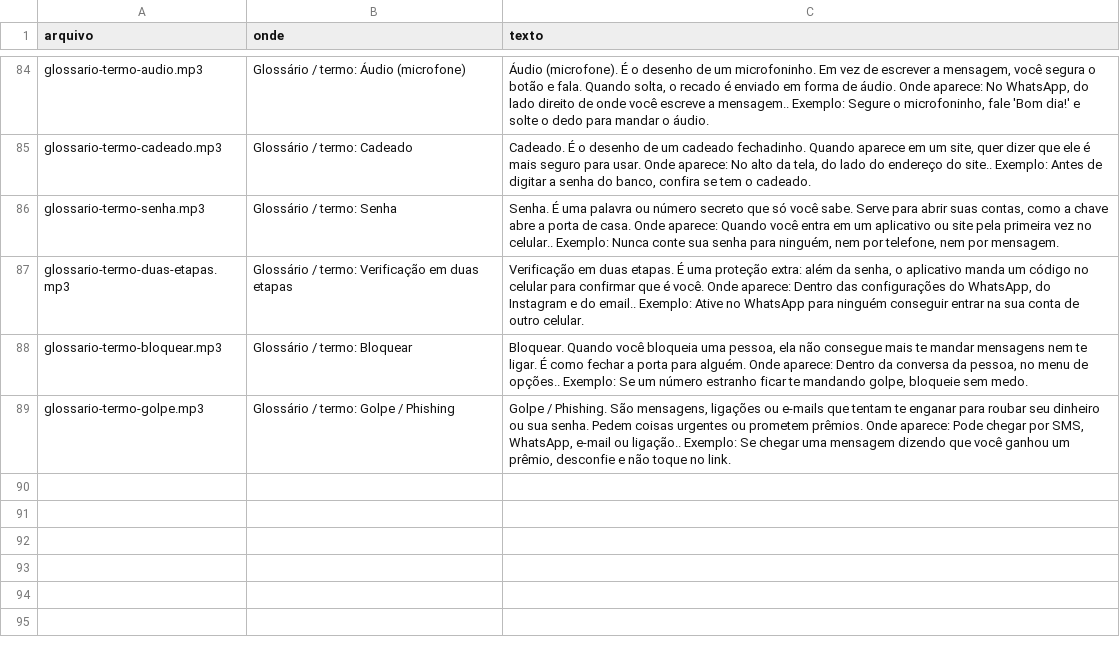
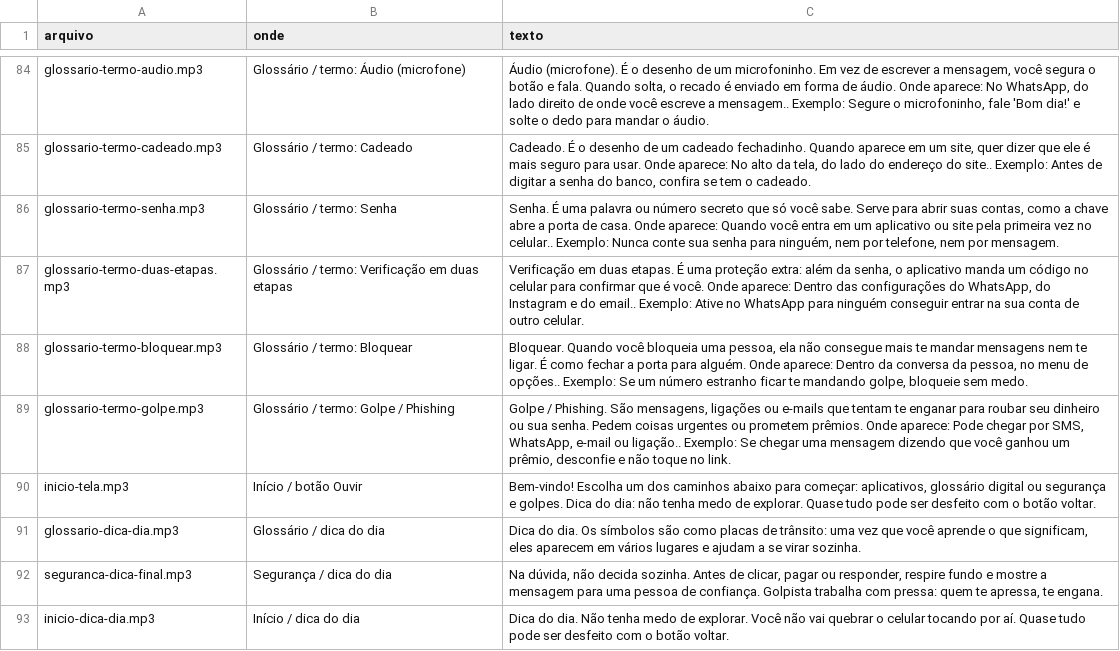
Before and after one commit to Sarapessoa/alfabetizacao_digital, a CSV file: docs/tts-elevenlabs-audios.csv, drawn as a sheet; only a part is shown, gaps mark what is left out.

Commit message:
update: add audio tips for security and glossary pages

```diff
--- a/docs/tts-elevenlabs-audios.csv
+++ b/docs/tts-elevenlabs-audios.csv
@@ -89 +89,5 @@ arquivo,onde,texto
 "glossario-termo-golpe.mp3","Glossário / termo: Golpe / Phishing","Golpe / Phishing. São mensagens, ligações ou e-mails que tentam te enganar para roubar seu dinheiro ou sua senha. Pedem coisas urgentes ou prometem prêmios. Onde aparece: Pode chegar por SMS, WhatsApp, e-mail ou ligação.. Exemplo: Se chegar uma mensagem dizendo que você ganhou um prêmio, desconfie e não toque no link."
+"inicio-tela.mp3","Início / botão Ouvir","Bem-vindo! Escolha um dos caminhos abaixo para começar: aplicativos, glossário digital ou segurança e golpes. Dica do dia: não tenha medo de explorar. Quase tudo pode ser desfeito com o botão voltar."
+"glossario-dica-dia.mp3","Glossário / dica do dia","Dica do dia. Os símbolos são como placas de trânsito: uma vez que você aprende o que significam, eles aparecem em vários lugares e ajudam a se virar sozinha."
+"seguranca-dica-final.mp3","Segurança / dica do dia","Na dúvida, não decida sozinha. Antes de clicar, pagar ou responder, respire fundo e mostre a mensagem para uma pessoa de confiança. Golpista trabalha com pressa: quem te apressa, te engana."
+"inicio-dica-dia.mp3","Início / dica do dia","Dica do dia. Não tenha medo de explorar. Você não vai quebrar o celular tocando por aí. Quase tudo pode ser desfeito com o botão voltar."
```
Also changed, not shown: 13 other files.
